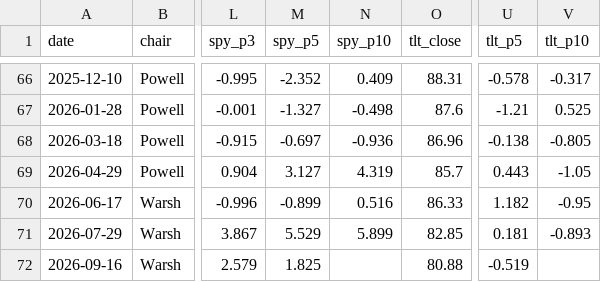
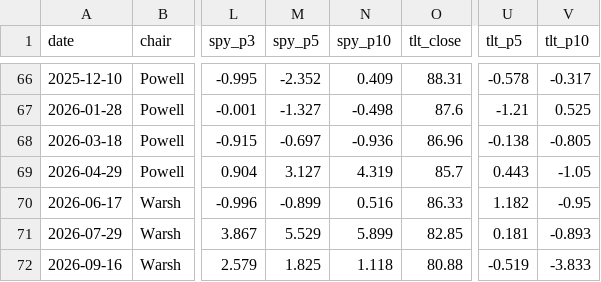
Before and after one commit to Elendil-Labs/fomc-research, a CSV file: apps/fomc-dashboard/public/data/fomc_event_truth.csv, drawn as a sheet; only a part is shown, gaps mark what is left out; the diff names each change by its address in the sheet, - before the commit and + after, or states it on an @@ line.

```diff
--- a/apps/fomc-dashboard/public/data/fomc_event_truth.csv
+++ b/apps/fomc-dashboard/public/data/fomc_event_truth.csv
-N72 (spy_p10): (empty)
+N72 (spy_p10): 1.118
-V72 (tlt_p10): (empty)
+V72 (tlt_p10): -3.833
```
Also changed, not shown: data/fomc/analysis/fomc_event_truth.csv, 5 other files.
